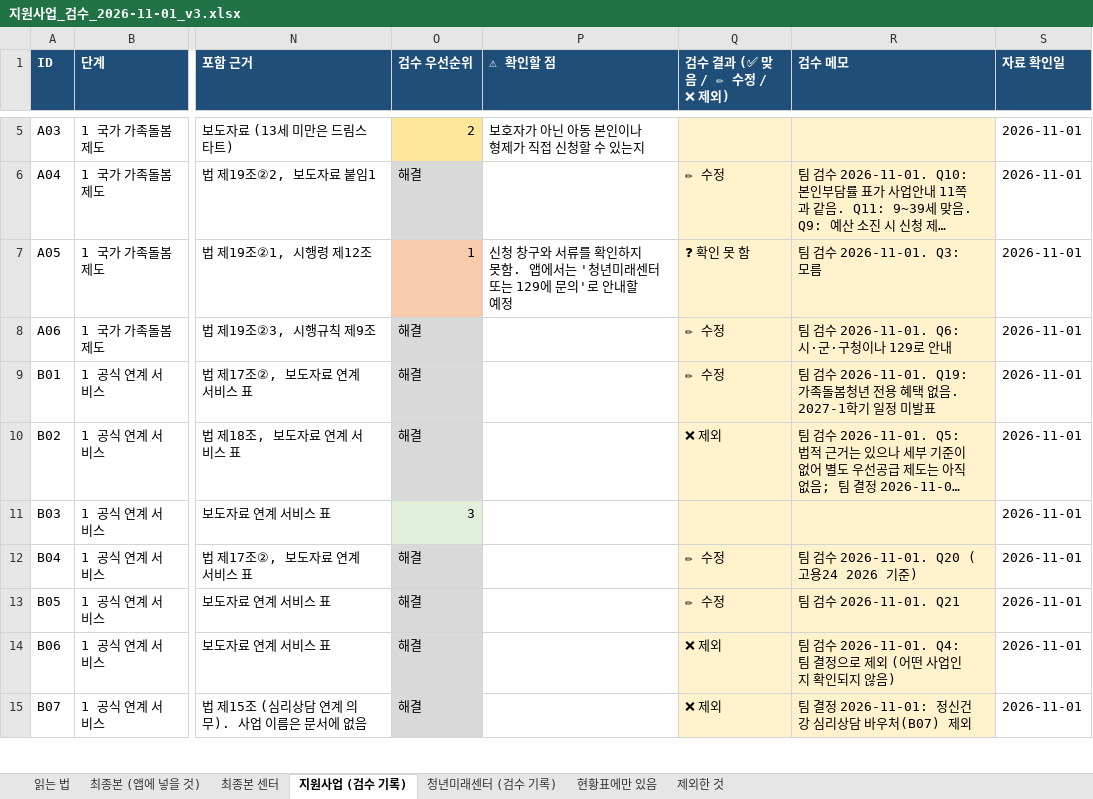
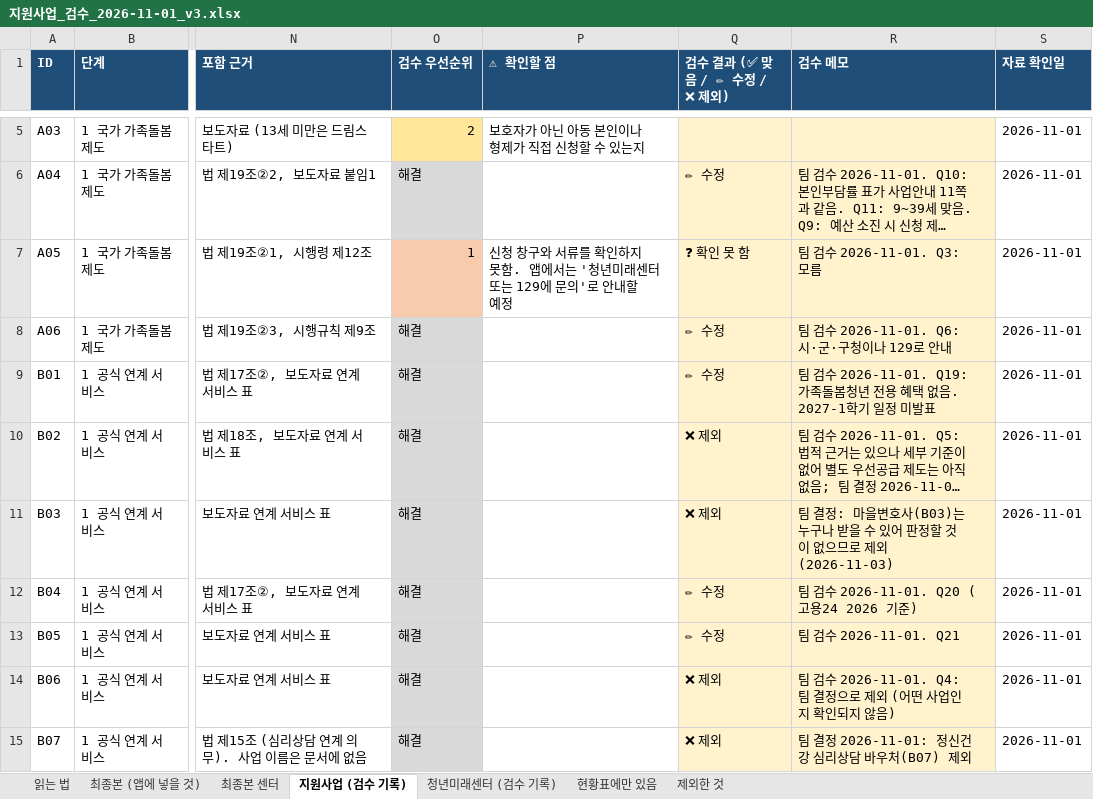
Before and after one commit to jinhungjun123-rgb/doljabi, an Excel workbook: data/programs/review/지원사업_검수_2026-11-01_v3.xlsx, sheet 지원사업 (검수 기록), drawn as a sheet; only a part is shown, gaps mark what is left out; long unchanged cells end in …; values as stored, in another font and other column widths than the file's, no borders; the diff names each change by its address in the sheet, - before the commit and + after, or states it on an @@ line.

```diff
--- a/data/programs/review/지원사업_검수_2026-11-01_v3.xlsx (sheet 지원사업 (검수 기록))
+++ b/data/programs/review/지원사업_검수_2026-11-01_v3.xlsx (sheet 지원사업 (검수 기록))
-O11 (검수 우선순위): 3
+O11 (검수 우선순위): 해결
-Q11 (검수 결과 (✅ 맞음 / ✏ 수정 / ❌ 제외)): (empty)
+Q11 (검수 결과 (✅ 맞음 / ✏ 수정 / ❌ 제외)): ❌ 제외
-R11 (검수 메모): (empty)
+R11 (검수 메모): 팀 결정: 마을변호사(B03)는 누구나 받을 수 있어 판정할 것이 없으므로 제외 (2026-11-03)
```
Also changed, not shown: sheet 최종본 (앱에 넣을 것), sheet 읽는 법, 13 other files.
